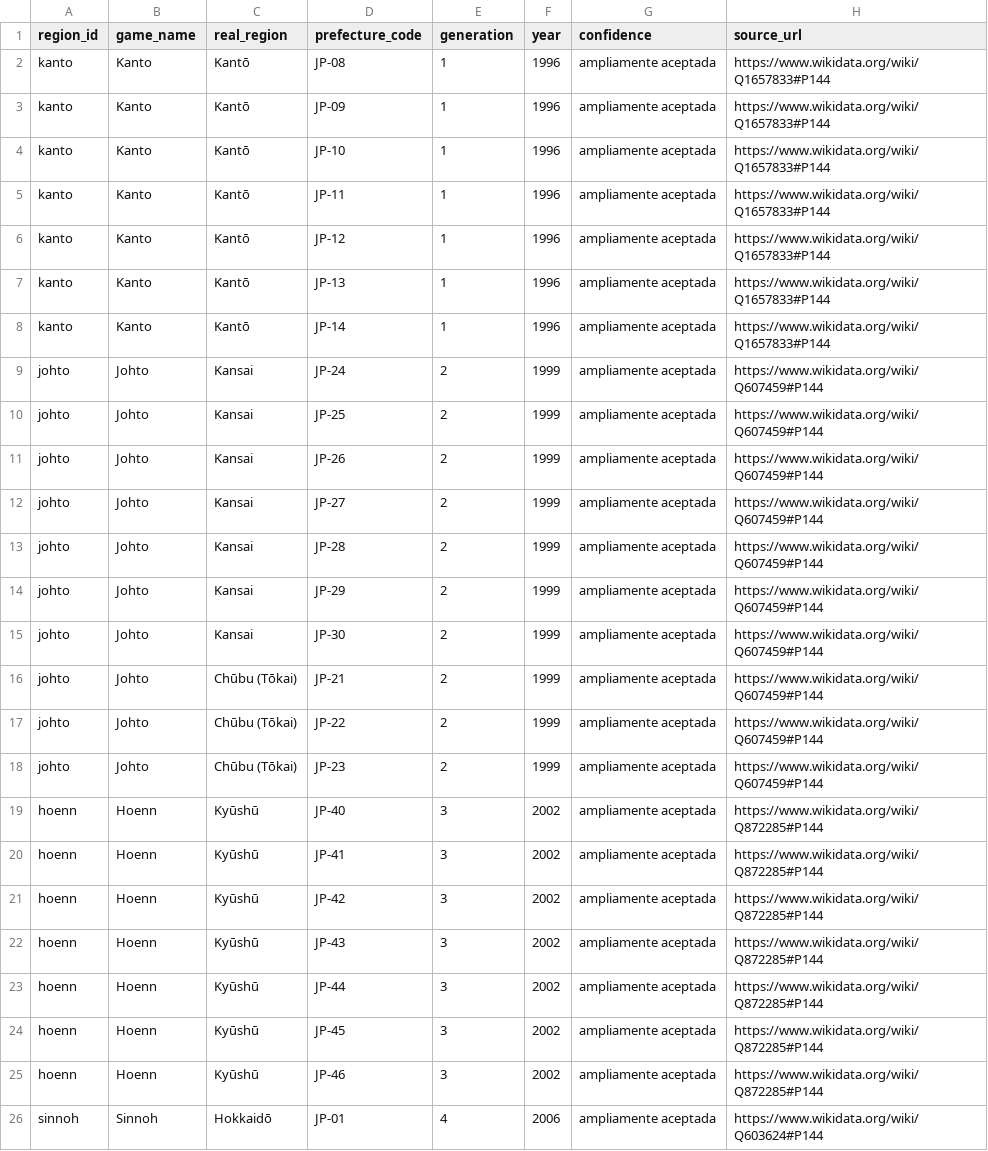
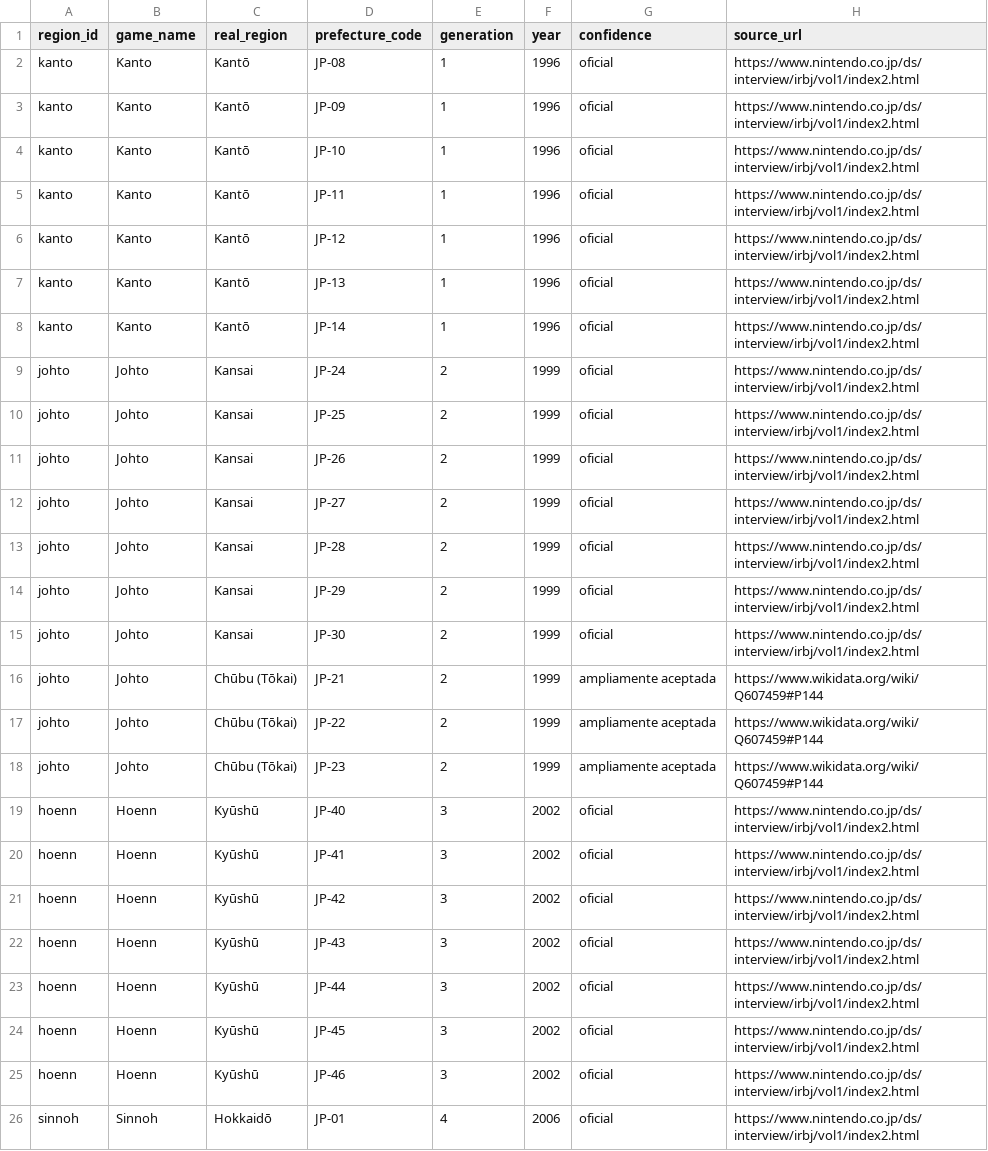
Before and after one commit to oechenique/pokemon-japan-atlas, a CSV file: pipeline/seeds/game_regions.csv, drawn as a sheet.

```diff
--- a/pipeline/seeds/game_regions.csv
+++ b/pipeline/seeds/game_regions.csv
@@ -1,16 +1,16 @@
 region_id,game_name,real_region,prefecture_code,generation,year,confidence,source_url
-kanto,Kanto,Kantō,JP-08,1,1996,ampliamente aceptada,https://www.wikidata.org/wiki/Q1657833#P144
-kanto,Kanto,Kantō,JP-09,1,1996,ampliamente aceptada,https://www.wikidata.org/wiki/Q1657833#P144
-kanto,Kanto,Kantō,JP-10,1,1996,ampliamente aceptada,https://www.wikidata.org/wiki/Q1657833#P144
-kanto,Kanto,Kantō,JP-11,1,1996,ampliamente aceptada,https://www.wikidata.org/wiki/Q1657833#P144
-kanto,Kanto,Kantō,JP-12,1,1996,ampliamente aceptada,https://www.wikidata.org/wiki/Q1657833#P144
-kanto,Kanto,Kantō,JP-13,1,1996,ampliamente aceptada,https://www.wikidata.org/wiki/Q1657833#P144
-kanto,Kanto,Kantō,JP-14,1,1996,ampliamente aceptada,https://www.wikidata.org/wiki/Q1657833#P144
-johto,Johto,Kansai,JP-24,2,1999,ampliamente aceptada,https://www.wikidata.org/wiki/Q607459#P144
-johto,Johto,Kansai,JP-25,2,1999,ampliamente aceptada,https://www.wikidata.org/wiki/Q607459#P144
-johto,Johto,Kansai,JP-26,2,1999,ampliamente aceptada,https://www.wikidata.org/wiki/Q607459#P144
-johto,Johto,Kansai,JP-27,2,1999,ampliamente aceptada,https://www.wikidata.org/wiki/Q607459#P144
-johto,Johto,Kansai,JP-28,2,1999,ampliamente aceptada,https://www.wikidata.org/wiki/Q607459#P144
-johto,Johto,Kansai,JP-29,2,1999,ampliamente aceptada,https://www.wikidata.org/wiki/Q607459#P144
-johto,Johto,Kansai,JP-30,2,1999,ampliamente aceptada,https://www.wikidata.org/wiki/Q607459#P144
+kanto,Kanto,Kantō,JP-08,1,1996,oficial,https://www.nintendo.co.jp/ds/interview/irbj/vol1/index2.html
+kanto,Kanto,Kantō,JP-09,1,1996,oficial,https://www.nintendo.co.jp/ds/interview/irbj/vol1/index2.html
+kanto,Kanto,Kantō,JP-10,1,1996,oficial,https://www.nintendo.co.jp/ds/interview/irbj/vol1/index2.html
+kanto,Kanto,Kantō,JP-11,1,1996,oficial,https://www.nintendo.co.jp/ds/interview/irbj/vol1/index2.html
+kanto,Kanto,Kantō,JP-12,1,1996,oficial,https://www.nintendo.co.jp/ds/interview/irbj/vol1/index2.html
+kanto,Kanto,Kantō,JP-13,1,1996,oficial,https://www.nintendo.co.jp/ds/interview/irbj/vol1/index2.html
+kanto,Kanto,Kantō,JP-14,1,1996,oficial,https://www.nintendo.co.jp/ds/interview/irbj/vol1/index2.html
+johto,Johto,Kansai,JP-24,2,1999,oficial,https://www.nintendo.co.jp/ds/interview/irbj/vol1/index2.html
+johto,Johto,Kansai,JP-25,2,1999,oficial,https://www.nintendo.co.jp/ds/interview/irbj/vol1/index2.html
+johto,Johto,Kansai,JP-26,2,1999,oficial,https://www.nintendo.co.jp/ds/interview/irbj/vol1/index2.html
+johto,Johto,Kansai,JP-27,2,1999,oficial,https://www.nintendo.co.jp/ds/interview/irbj/vol1/index2.html
+johto,Johto,Kansai,JP-28,2,1999,oficial,https://www.nintendo.co.jp/ds/interview/irbj/vol1/index2.html
+johto,Johto,Kansai,JP-29,2,1999,oficial,https://www.nintendo.co.jp/ds/interview/irbj/vol1/index2.html
+johto,Johto,Kansai,JP-30,2,1999,oficial,https://www.nintendo.co.jp/ds/interview/irbj/vol1/index2.html
 johto,Johto,Chūbu (Tōkai),JP-21,2,1999,ampliamente aceptada,https://www.wikidata.org/wiki/Q607459#P144
@@ -18,9 +18,9 @@ johto,Johto,Chūbu (Tōkai),JP-22,2,1999,ampliamente aceptada,https://www.wikida
 johto,Johto,Chūbu (Tōkai),JP-23,2,1999,ampliamente aceptada,https://www.wikidata.org/wiki/Q607459#P144
-hoenn,Hoenn,Kyūshū,JP-40,3,2002,ampliamente aceptada,https://www.wikidata.org/wiki/Q872285#P144
-hoenn,Hoenn,Kyūshū,JP-41,3,2002,ampliamente aceptada,https://www.wikidata.org/wiki/Q872285#P144
-hoenn,Hoenn,Kyūshū,JP-42,3,2002,ampliamente aceptada,https://www.wikidata.org/wiki/Q872285#P144
-hoenn,Hoenn,Kyūshū,JP-43,3,2002,ampliamente aceptada,https://www.wikidata.org/wiki/Q872285#P144
-hoenn,Hoenn,Kyūshū,JP-44,3,2002,ampliamente aceptada,https://www.wikidata.org/wiki/Q872285#P144
-hoenn,Hoenn,Kyūshū,JP-45,3,2002,ampliamente aceptada,https://www.wikidata.org/wiki/Q872285#P144
-hoenn,Hoenn,Kyūshū,JP-46,3,2002,ampliamente aceptada,https://www.wikidata.org/wiki/Q872285#P144
-sinnoh,Sinnoh,Hokkaidō,JP-01,4,2006,ampliamente aceptada,https://www.wikidata.org/wiki/Q603624#P144
+hoenn,Hoenn,Kyūshū,JP-40,3,2002,oficial,https://www.nintendo.co.jp/ds/interview/irbj/vol1/index2.html
+hoenn,Hoenn,Kyūshū,JP-41,3,2002,oficial,https://www.nintendo.co.jp/ds/interview/irbj/vol1/index2.html
+hoenn,Hoenn,Kyūshū,JP-42,3,2002,oficial,https://www.nintendo.co.jp/ds/interview/irbj/vol1/index2.html
+hoenn,Hoenn,Kyūshū,JP-43,3,2002,oficial,https://www.nintendo.co.jp/ds/interview/irbj/vol1/index2.html
+hoenn,Hoenn,Kyūshū,JP-44,3,2002,oficial,https://www.nintendo.co.jp/ds/interview/irbj/vol1/index2.html
+hoenn,Hoenn,Kyūshū,JP-45,3,2002,oficial,https://www.nintendo.co.jp/ds/interview/irbj/vol1/index2.html
+hoenn,Hoenn,Kyūshū,JP-46,3,2002,oficial,https://www.nintendo.co.jp/ds/interview/irbj/vol1/index2.html
+sinnoh,Sinnoh,Hokkaidō,JP-01,4,2006,oficial,https://www.nintendo.co.jp/ds/interview/irbj/vol1/index2.html
```
Also changed, not shown: 32 other files.
